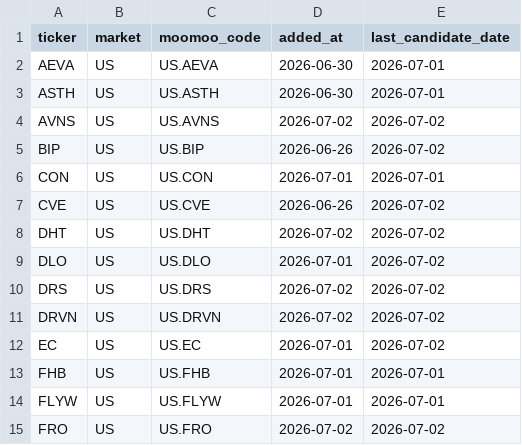
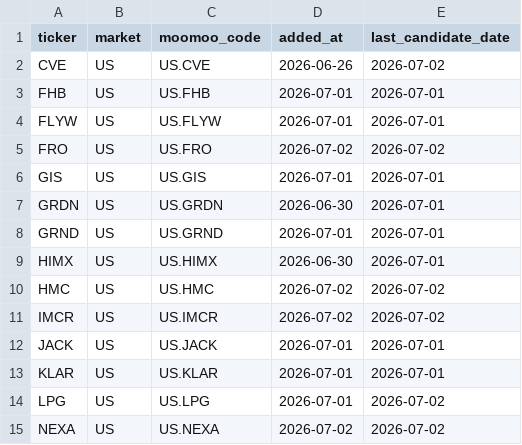
Before and after one commit to ishikawa238/Claude_Ishikawa, a CSV file: Investment/investment_support/moomoo_watchlist_sync.csv, drawn as a sheet; only a part is shown; the shorter side is filled out with more unchanged rows.

Commit message:
Auto-commit (2026-07-12): Investment (2 files)

```diff
--- a/Investment/investment_support/moomoo_watchlist_sync.csv
+++ b/Investment/investment_support/moomoo_watchlist_sync.csv
@@ -1,13 +1,3 @@
 ticker,market,moomoo_code,added_at,last_candidate_date
-AEVA,US,US.AEVA,2026-06-30,2026-07-01
-ASTH,US,US.ASTH,2026-06-30,2026-07-01
-AVNS,US,US.AVNS,2026-07-02,2026-07-02
-BIP,US,US.BIP,2026-06-26,2026-07-02
-CON,US,US.CON,2026-07-01,2026-07-01
 CVE,US,US.CVE,2026-06-26,2026-07-02
-DHT,US,US.DHT,2026-07-02,2026-07-02
-DLO,US,US.DLO,2026-07-01,2026-07-02
-DRS,US,US.DRS,2026-07-02,2026-07-02
-DRVN,US,US.DRVN,2026-07-02,2026-07-02
-EC,US,US.EC,2026-07-01,2026-07-02
 FHB,US,US.FHB,2026-07-01,2026-07-01
```
Also changed, not shown: 1 other file.
